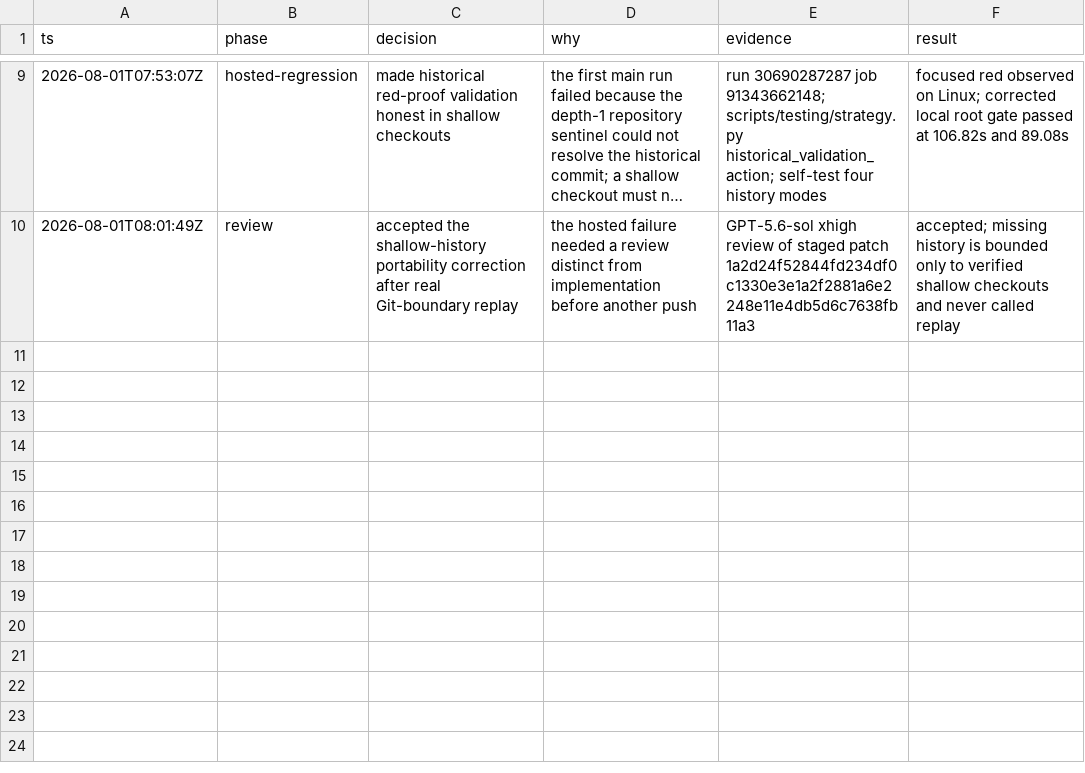
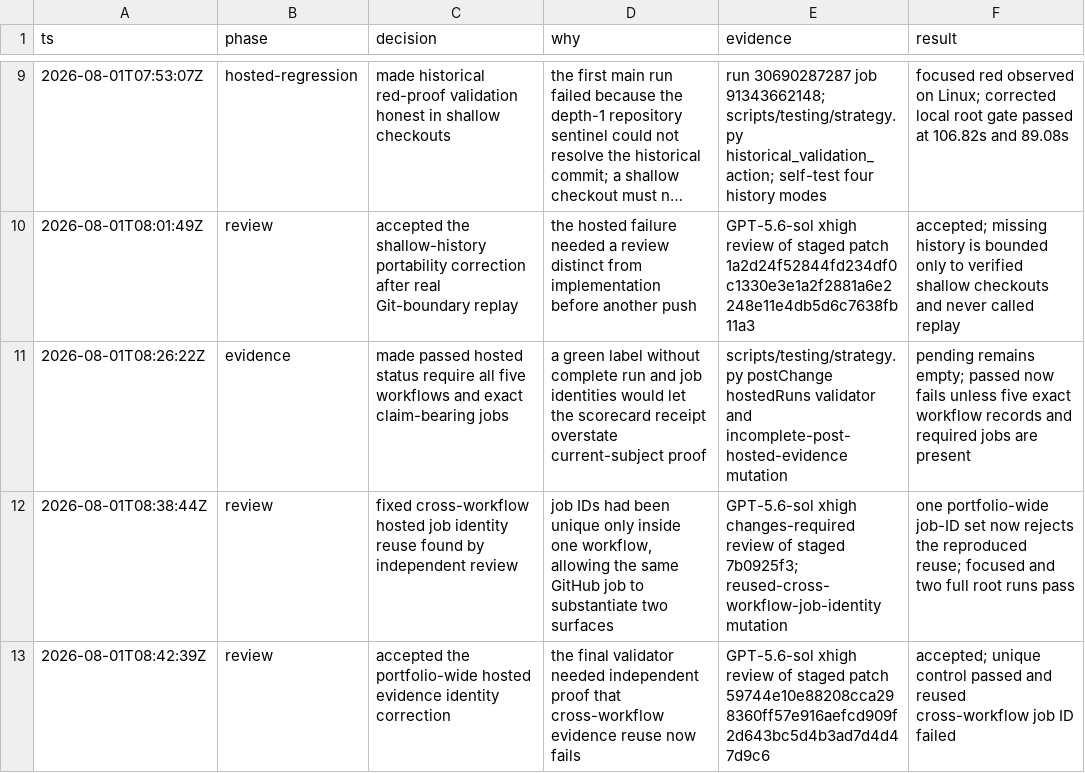
Before and after one commit to fullofcaffeine/wordpresshx, a TSV file: .audit/wordpresshx-testing-v3.tsv, drawn as a sheet; only a part is shown, gaps mark what is left out; long unchanged cells end in …; the diff names each change by its address in the sheet, - before the commit and + after, or states it on an @@ line.

Commit message:
test: bind hosted scorecard evidence

```diff
--- a/.audit/wordpresshx-testing-v3.tsv
+++ b/.audit/wordpresshx-testing-v3.tsv
+row 11: 2026-08-01T08:26:22Z | evidence | made passed hosted status require all five workflows and exact claim-bearing jobs | a green label without complete run and job identities would let the scorecard receipt overstate current-subject proof | scripts/testing/strategy.py postChange hostedRuns validator and incomplete-post-hosted-evidence mutation | pending remains empty; passed now fails unless five exact workflow records and required jobs are present
+row 12: 2026-08-01T08:38:44Z | review | fixed cross-workflow hosted job identity reuse found by independent review | job IDs had been unique only inside one workflow, allowing the same GitHub job to substantiate two surfaces | GPT-5.6-sol xhigh changes-required review of staged 7b0925f3; reused-cross-workflow-job-identity mutation | one portfolio-wide job-ID set now rejects the reproduced reuse; focused and two full root runs pass
+row 13: 2026-08-01T08:42:39Z | review | accepted the portfolio-wide hosted evidence identity correction | the final validator needed independent proof that cross-workflow evidence reuse now fails | GPT-5.6-sol xhigh review of staged patch 59744e10e88208cca298360ff57e916aefcd909f2d643bc5d4b3ad7d4d47d9c6 | accepted; unique control passed and reused cross-workflow job ID failed
```
Also changed, not shown: 4 other files.
